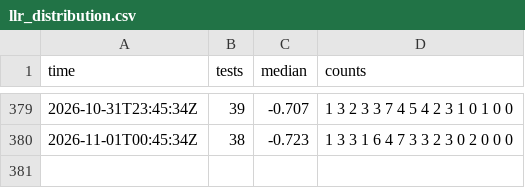
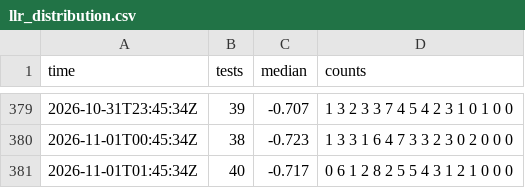
Before and after one commit to xu-shawn/fishtest_track, a CSV file: data/llr_distribution.csv, drawn as a sheet; only a part is shown, gaps mark what is left out; the diff names each change by its address in the sheet, - before the commit and + after, or states it on an @@ line.

```diff
--- a/data/llr_distribution.csv
+++ b/data/llr_distribution.csv
+row 381: 2026-11-01T01:45:34Z | 40 | -0.717 | 0 6 1 2 8 2 5 5 4 3 1 2 1 0 0 0
```
Also changed, not shown: data/active_runs.csv, data/checks.csv, 4 other files.
